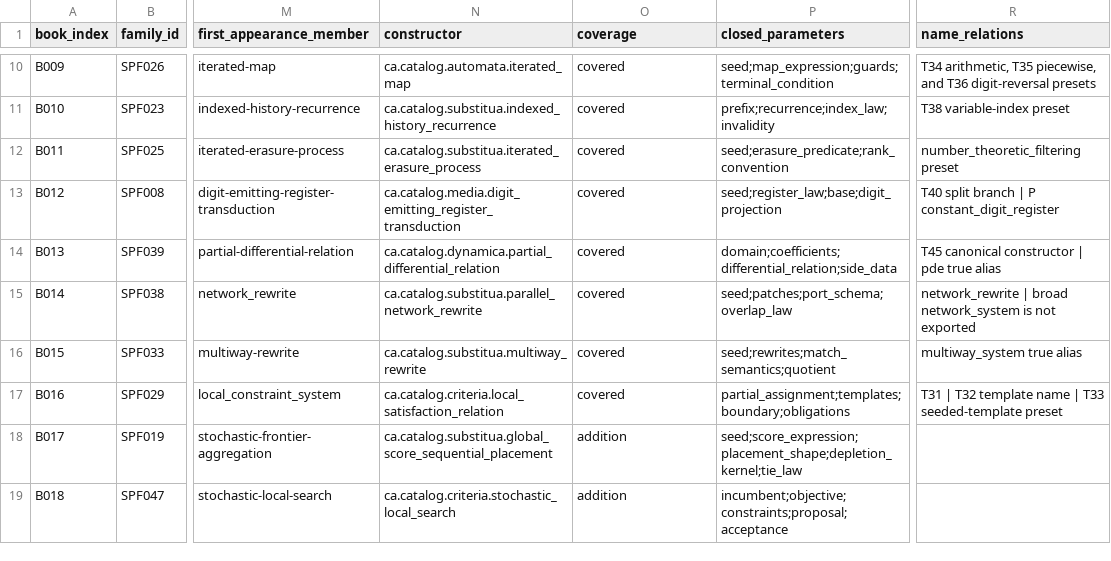
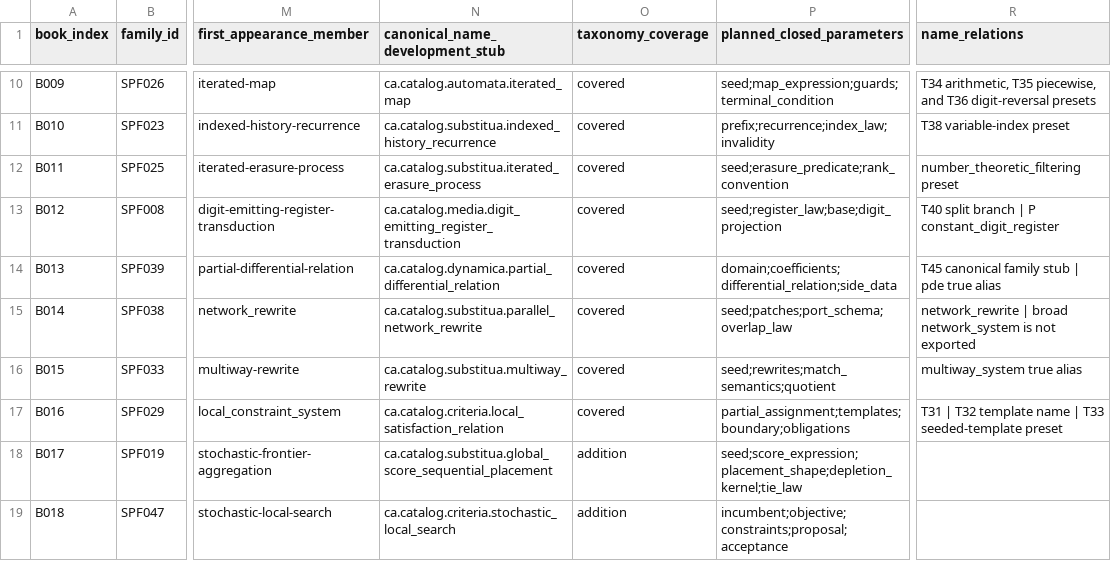
Before and after one commit to commotum/ankos, a CSV file: ref/types.csv, drawn as a sheet; only a part is shown, gaps mark what is left out; the diff names each change by its address in the sheet, - before the commit and + after, or states it on an @@ line.

```diff
--- a/ref/types.csv
+++ b/ref/types.csv
-N1: constructor
+N1: canonical_name_development_stub
-O1: coverage
+O1: taxonomy_coverage
-P1: closed_parameters
+P1: planned_closed_parameters
-R14 (name_relations): T45 canonical constructor | pde true alias
+R14 (name_relations): T45 canonical family stub | pde true alias
```
Also changed, not shown: 4 other files.
